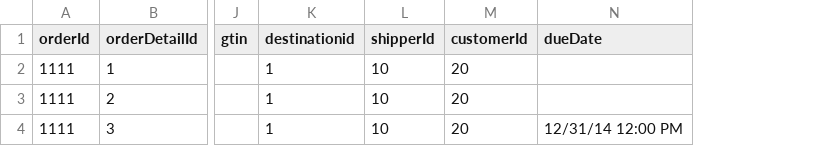
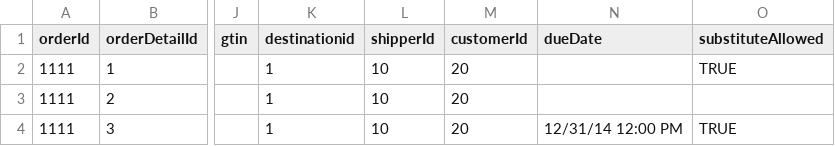
Before and after one commit to codeshelf/Codeshelf, a CSV file: facility-setup-script/QuickPick/orders_quick.csv, drawn as a sheet; only a part is shown, gaps mark what is left out; the diff names each change by its address in the sheet, - before the commit and + after, or states it on an @@ line.

Commit message:
DEV-1415 Worked on Pick Substitution CHE flow

```diff
--- a/facility-setup-script/QuickPick/orders_quick.csv
+++ b/facility-setup-script/QuickPick/orders_quick.csv
+column O (substituteAllowed), rows 2-4: TRUE |  | TRUE
```
Also changed, not shown: 4 other files.
